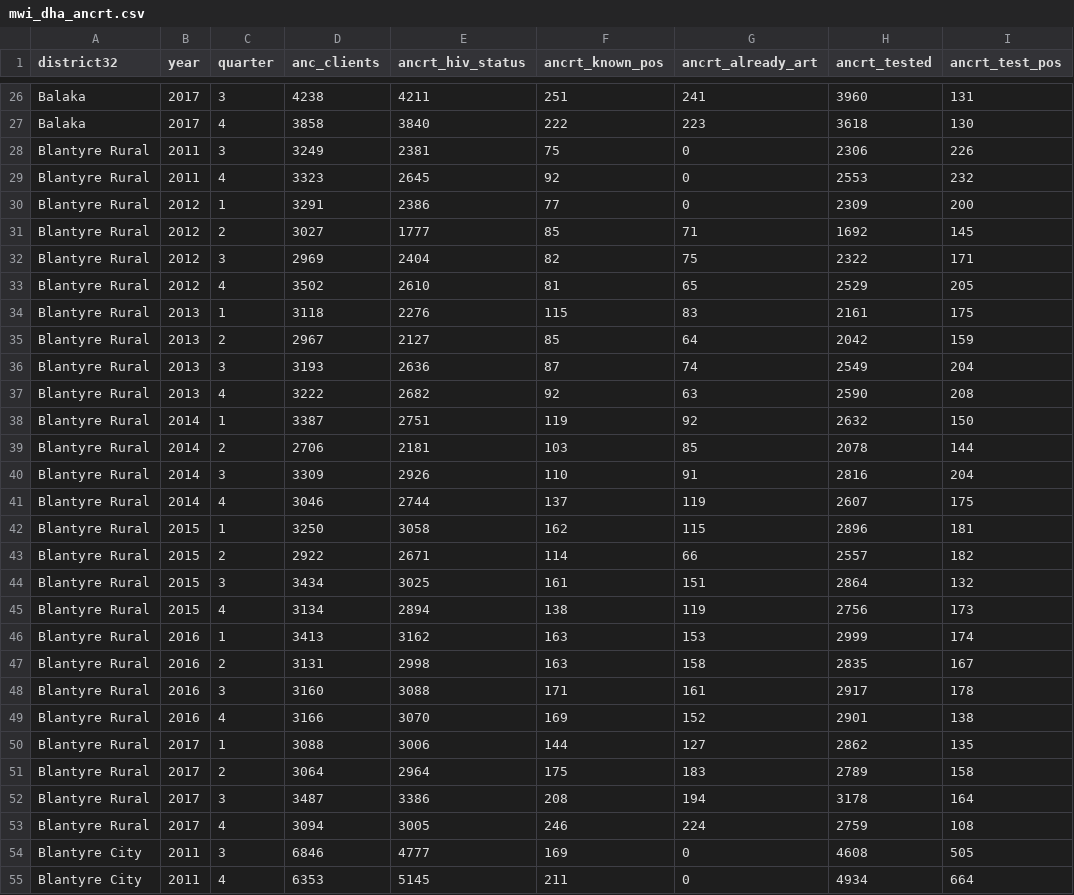
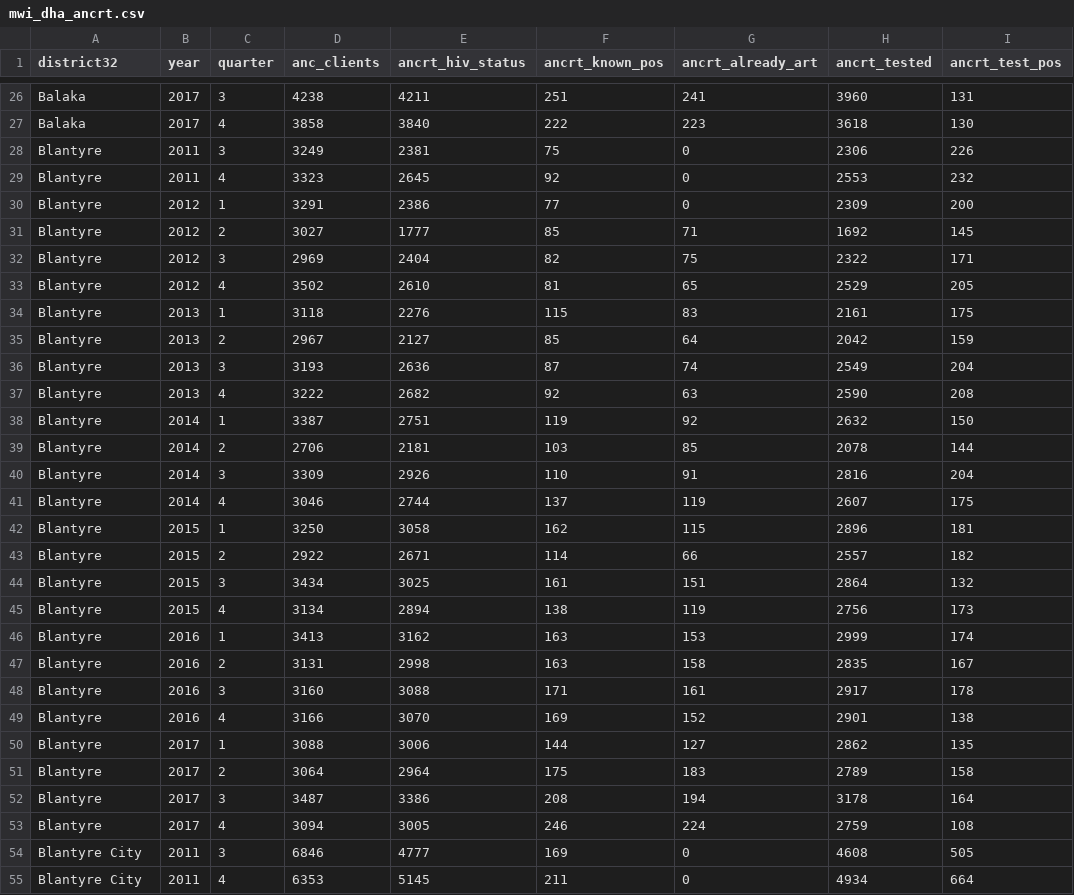
Before and after one commit to mrc-ide/naomi, a CSV file: data-raw/programme/mwi_dha_ancrt.csv, drawn as a sheet; only a part is shown, gaps mark what is left out; the diff covers the shown part only.

```diff
--- a/data-raw/programme/mwi_dha_ancrt.csv
+++ b/data-raw/programme/mwi_dha_ancrt.csv
@@ -27,28 +27,28 @@ Balaka,2017,3,4238,4211,251,241,3960,131
 Balaka,2017,4,3858,3840,222,223,3618,130
-Blantyre Rural,2011,3,3249,2381,75,0,2306,226
-Blantyre Rural,2011,4,3323,2645,92,0,2553,232
-Blantyre Rural,2012,1,3291,2386,77,0,2309,200
-Blantyre Rural,2012,2,3027,1777,85,71,1692,145
-Blantyre Rural,2012,3,2969,2404,82,75,2322,171
-Blantyre Rural,2012,4,3502,2610,81,65,2529,205
-Blantyre Rural,2013,1,3118,2276,115,83,2161,175
-Blantyre Rural,2013,2,2967,2127,85,64,2042,159
-Blantyre Rural,2013,3,3193,2636,87,74,2549,204
-Blantyre Rural,2013,4,3222,2682,92,63,2590,208
-Blantyre Rural,2014,1,3387,2751,119,92,2632,150
-Blantyre Rural,2014,2,2706,2181,103,85,2078,144
-Blantyre Rural,2014,3,3309,2926,110,91,2816,204
-Blantyre Rural,2014,4,3046,2744,137,119,2607,175
-Blantyre Rural,2015,1,3250,3058,162,115,2896,181
-Blantyre Rural,2015,2,2922,2671,114,66,2557,182
-Blantyre Rural,2015,3,3434,3025,161,151,2864,132
-Blantyre Rural,2015,4,3134,2894,138,119,2756,173
-Blantyre Rural,2016,1,3413,3162,163,153,2999,174
-Blantyre Rural,2016,2,3131,2998,163,158,2835,167
-Blantyre Rural,2016,3,3160,3088,171,161,2917,178
-Blantyre Rural,2016,4,3166,3070,169,152,2901,138
-Blantyre Rural,2017,1,3088,3006,144,127,2862,135
-Blantyre Rural,2017,2,3064,2964,175,183,2789,158
-Blantyre Rural,2017,3,3487,3386,208,194,3178,164
-Blantyre Rural,2017,4,3094,3005,246,224,2759,108
+Blantyre,2011,3,3249,2381,75,0,2306,226
+Blantyre,2011,4,3323,2645,92,0,2553,232
+Blantyre,2012,1,3291,2386,77,0,2309,200
+Blantyre,2012,2,3027,1777,85,71,1692,145
+Blantyre,2012,3,2969,2404,82,75,2322,171
+Blantyre,2012,4,3502,2610,81,65,2529,205
+Blantyre,2013,1,3118,2276,115,83,2161,175
+Blantyre,2013,2,2967,2127,85,64,2042,159
+Blantyre,2013,3,3193,2636,87,74,2549,204
+Blantyre,2013,4,3222,2682,92,63,2590,208
+Blantyre,2014,1,3387,2751,119,92,2632,150
+Blantyre,2014,2,2706,2181,103,85,2078,144
+Blantyre,2014,3,3309,2926,110,91,2816,204
+Blantyre,2014,4,3046,2744,137,119,2607,175
+Blantyre,2015,1,3250,3058,162,115,2896,181
+Blantyre,2015,2,2922,2671,114,66,2557,182
+Blantyre,2015,3,3434,3025,161,151,2864,132
+Blantyre,2015,4,3134,2894,138,119,2756,173
+Blantyre,2016,1,3413,3162,163,153,2999,174
+Blantyre,2016,2,3131,2998,163,158,2835,167
+Blantyre,2016,3,3160,3088,171,161,2917,178
+Blantyre,2016,4,3166,3070,169,152,2901,138
+Blantyre,2017,1,3088,3006,144,127,2862,135
+Blantyre,2017,2,3064,2964,175,183,2789,158
+Blantyre,2017,3,3487,3386,208,194,3178,164
+Blantyre,2017,4,3094,3005,246,224,2759,108
 Blantyre City,2011,3,6846,4777,169,0,4608,505
```
Also changed, not shown: 90 edited cells elsewhere in this file, data-raw/programme/mwi_dha_arttot.csv, inst/extdata/areas/area_hierarchy.csv, 32 other files.
